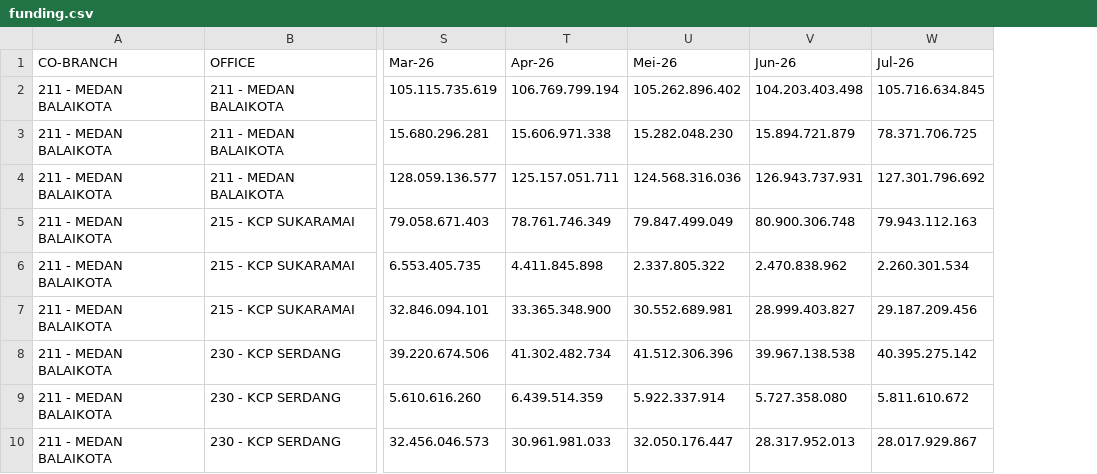
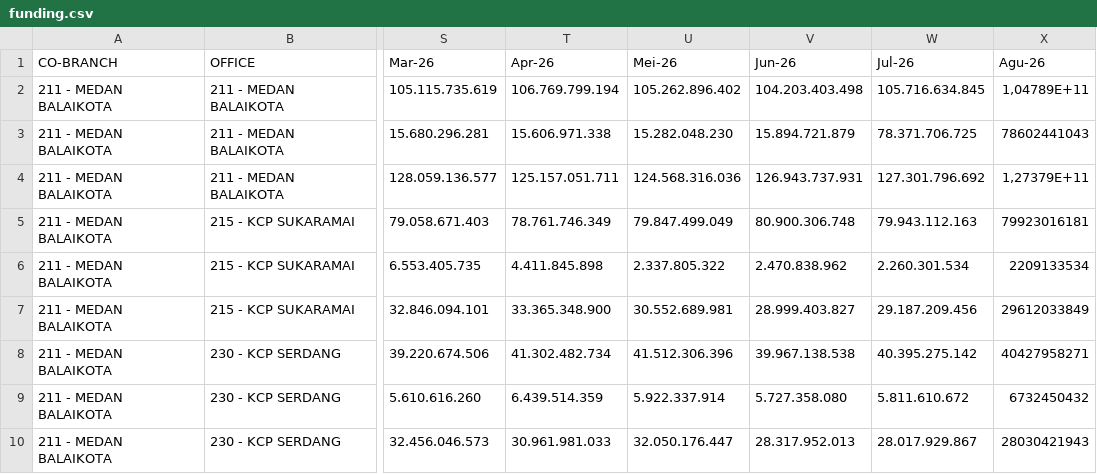
Before and after one commit to ahmad-denny/m_dashboard, a CSV file: funding.csv, drawn as a sheet; only a part is shown, gaps mark what is left out; the diff names each change by its address in the sheet, - before the commit and + after, or states it on an @@ line.

```diff
--- a/funding.csv
+++ b/funding.csv
+column X (Agu-26), rows 2-10: 1,04789E+11 | 78602441043 | 1,27379E+11 | 79923016181 | 2209133534 | 29612033849 | 40427958271 | 6732450432 | 28030421943
```
Also changed, not shown: coll.csv, financing.csv, 3 other files.
